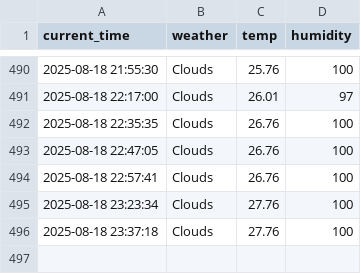
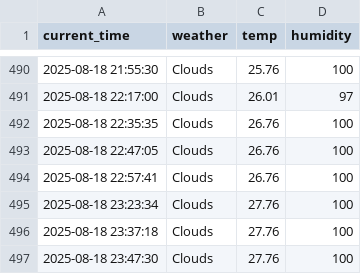
Before and after one commit to seokkyeong0/Python, a CSV file: seoul_weather.csv, drawn as a sheet; only a part is shown, gaps mark what is left out.

```diff
--- a/seoul_weather.csv
+++ b/seoul_weather.csv
@@ -496 +496,2 @@ current_time,weather,temp,humidity
 2025-08-18 23:37:18,Clouds,27.76,100
+2025-08-18 23:47:30,Clouds,27.76,100
```
